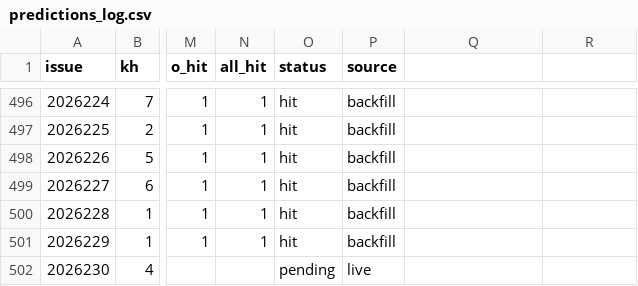
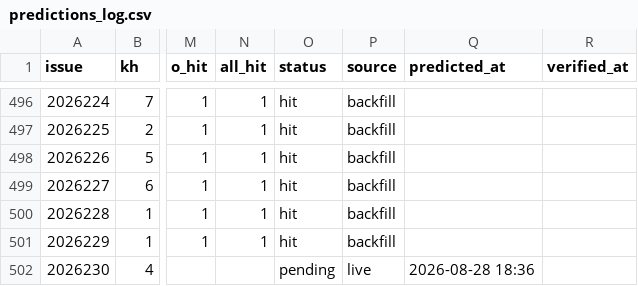
Before and after one commit to hxiaowei0102-web/fc3d-kill1, a CSV file: predictions_log.csv, drawn as a sheet; only a part is shown, gaps mark what is left out; the diff names each change by its address in the sheet, - before the commit and + after, or states it on an @@ line.

Commit message:
对齐胆码跟踪设计：predicted_at开奖前落盘时间戳+track_changed驱动页面重建(修看板滞后bug)+看板强调真实样本外

```diff
--- a/predictions_log.csv
+++ b/predictions_log.csv
-Q1: (empty)
+Q1: predicted_at
-R1: (empty)
+R1: verified_at
-Q502 (predicted_at): (empty)
+Q502 (predicted_at): 2026-08-28 18:36
```
Also changed, not shown: 4 other files.
